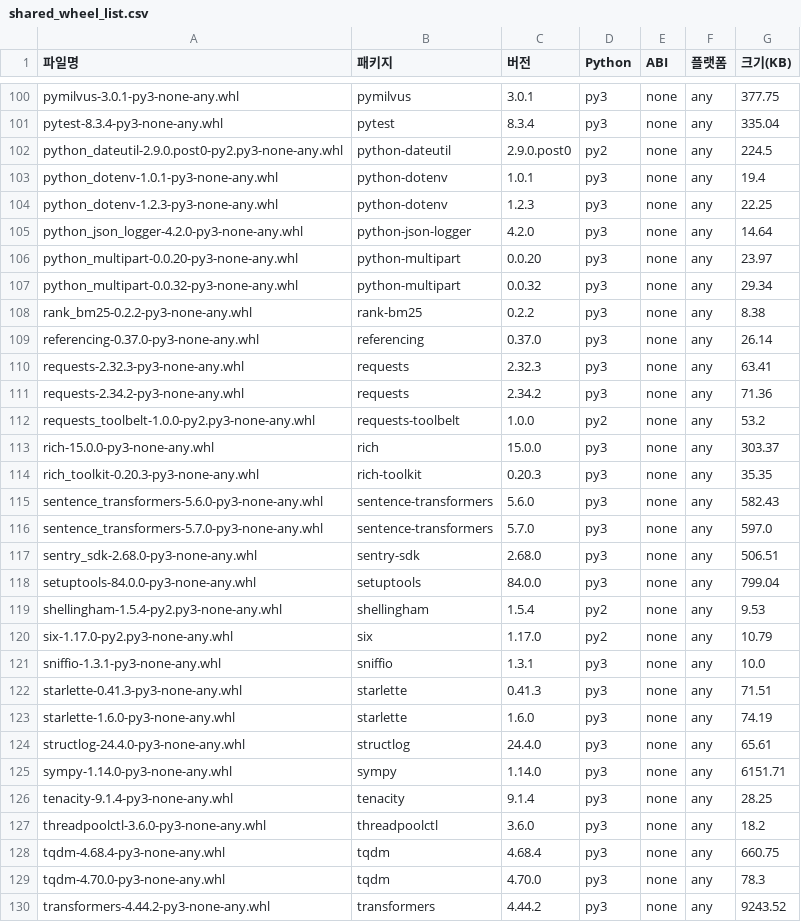
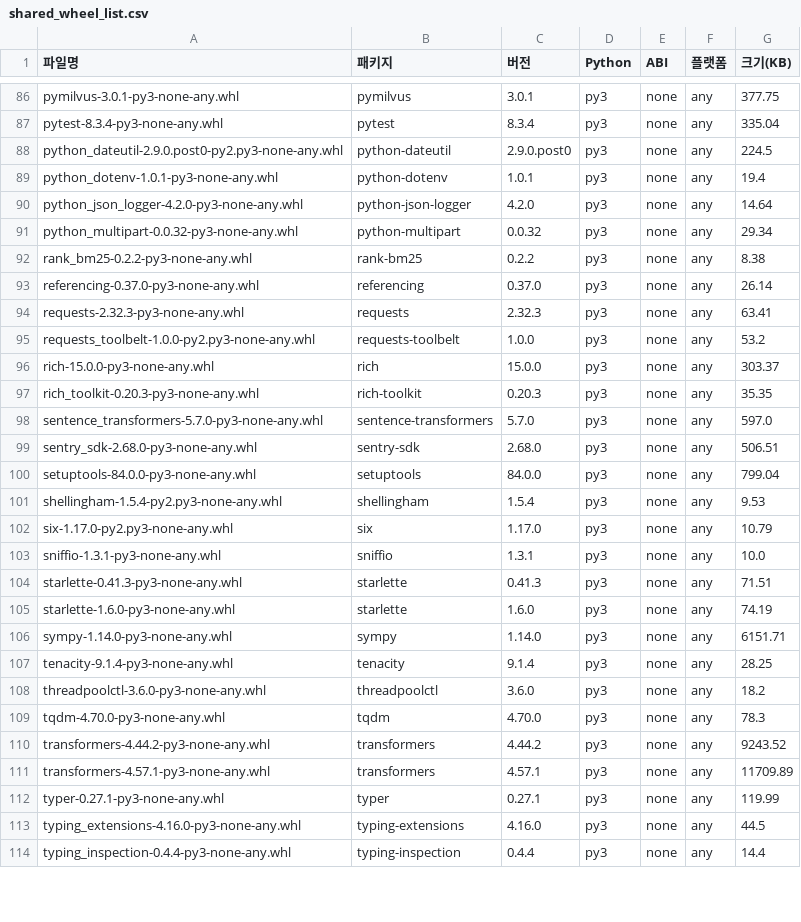
Before and after one commit to ROKMC-AI-TF-TEAM-LLM/mars-ai-server, a CSV file: scripts/shared_wheel_list.csv, drawn as a sheet; only a part is shown, gaps mark what is left out; the shorter side is filled out with more unchanged rows; the diff covers the shown part only.

```diff
--- a/scripts/shared_wheel_list.csv
+++ b/scripts/shared_wheel_list.csv
@@ -101,7 +87,5 @@ pymilvus-3.0.1-py3-none-any.whl,pymilvus,3.0.1,py3,none,any,377.75
 pytest-8.3.4-py3-none-any.whl,pytest,8.3.4,py3,none,any,335.04
-python_dateutil-2.9.0.post0-py2.py3-none-any.whl,python-dateutil,2.9.0.post0,py2,none,any,224.5
+python_dateutil-2.9.0.post0-py2.py3-none-any.whl,python-dateutil,2.9.0.post0,py3,none,any,224.5
 python_dotenv-1.0.1-py3-none-any.whl,python-dotenv,1.0.1,py3,none,any,19.4
-python_dotenv-1.2.3-py3-none-any.whl,python-dotenv,1.2.3,py3,none,any,22.25
 python_json_logger-4.2.0-py3-none-any.whl,python-json-logger,4.2.0,py3,none,any,14.64
-python_multipart-0.0.20-py3-none-any.whl,python-multipart,0.0.20,py3,none,any,23.97
 python_multipart-0.0.32-py3-none-any.whl,python-multipart,0.0.32,py3,none,any,29.34
@@ -110,7 +94,5 @@ referencing-0.37.0-py3-none-any.whl,referencing,0.37.0,py3,none,any,26.14
 requests-2.32.3-py3-none-any.whl,requests,2.32.3,py3,none,any,63.41
-requests-2.34.2-py3-none-any.whl,requests,2.34.2,py3,none,any,71.36
-requests_toolbelt-1.0.0-py2.py3-none-any.whl,requests-toolbelt,1.0.0,py2,none,any,53.2
+requests_toolbelt-1.0.0-py2.py3-none-any.whl,requests-toolbelt,1.0.0,py3,none,any,53.2
 rich-15.0.0-py3-none-any.whl,rich,15.0.0,py3,none,any,303.37
 rich_toolkit-0.20.3-py3-none-any.whl,rich-toolkit,0.20.3,py3,none,any,35.35
-sentence_transformers-5.6.0-py3-none-any.whl,sentence-transformers,5.6.0,py3,none,any,582.43
 sentence_transformers-5.7.0-py3-none-any.whl,sentence-transformers,5.7.0,py3,none,any,597.0
@@ -118,4 +100,4 @@ sentry_sdk-2.68.0-py3-none-any.whl,sentry-sdk,2.68.0,py3,none,any,506.51
 setuptools-84.0.0-py3-none-any.whl,setuptools,84.0.0,py3,none,any,799.04
-shellingham-1.5.4-py2.py3-none-any.whl,shellingham,1.5.4,py2,none,any,9.53
-six-1.17.0-py2.py3-none-any.whl,six,1.17.0,py2,none,any,10.79
+shellingham-1.5.4-py2.py3-none-any.whl,shellingham,1.5.4,py3,none,any,9.53
+six-1.17.0-py2.py3-none-any.whl,six,1.17.0,py3,none,any,10.79
 sniffio-1.3.1-py3-none-any.whl,sniffio,1.3.1,py3,none,any,10.0
@@ -123,3 +105,2 @@ starlette-0.41.3-py3-none-any.whl,starlette,0.41.3,py3,none,any,71.51
 starlette-1.6.0-py3-none-any.whl,starlette,1.6.0,py3,none,any,74.19
-structlog-24.4.0-py3-none-any.whl,structlog,24.4.0,py3,none,any,65.61
 sympy-1.14.0-py3-none-any.whl,sympy,1.14.0,py3,none,any,6151.71
@@ -127,3 +108,2 @@ tenacity-9.1.4-py3-none-any.whl,tenacity,9.1.4,py3,none,any,28.25
 threadpoolctl-3.6.0-py3-none-any.whl,threadpoolctl,3.6.0,py3,none,any,18.2
-tqdm-4.68.4-py3-none-any.whl,tqdm,4.68.4,py3,none,any,660.75
 tqdm-4.70.0-py3-none-any.whl,tqdm,4.70.0,py3,none,any,78.3
```
Also changed, not shown: 16 removed rows and 4 edited cells elsewhere in this file, scripts/linux_wheel_list.csv, scripts/window_wheel_list.csv, 6 other files.
